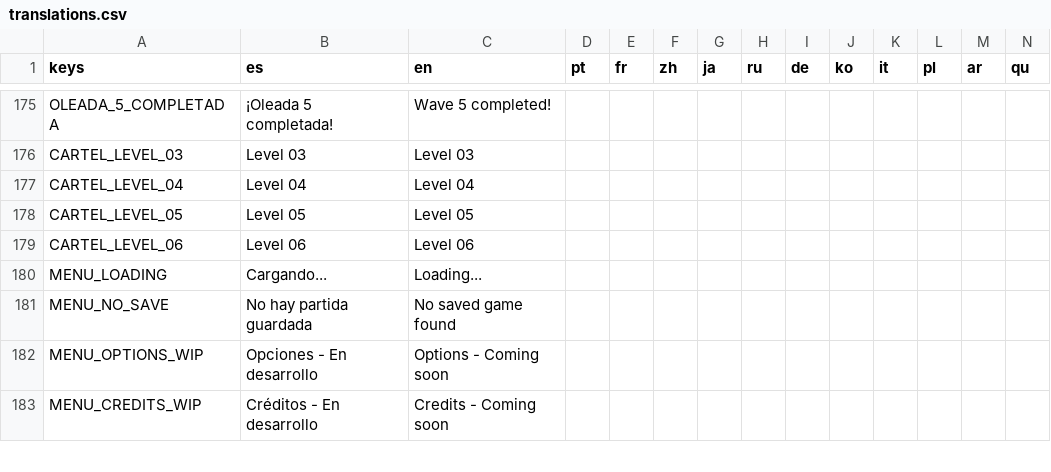
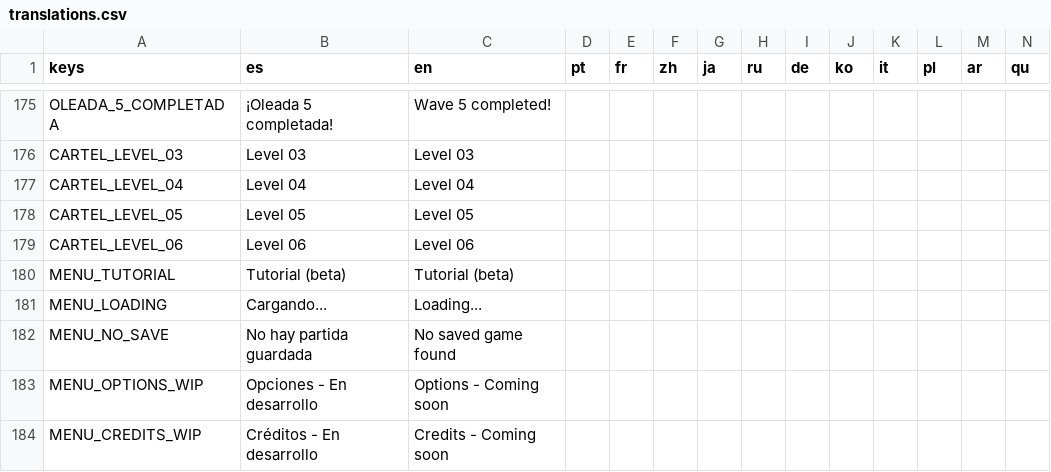
Before and after one commit to criismoraD/Juego_godot, a CSV file: Translations/translations.csv, drawn as a sheet; only a part is shown, gaps mark what is left out; rows hold the shown columns only; the diff names each change by its address in the sheet, - before the commit and + after, or states it on an @@ line.

Commit message:
feat(menu/melee): espada imperial en mano derecha de ImperioGirlMelee y boton Tutorial (beta) al NIVEL_TUTORIAL

```diff
--- a/Translations/translations.csv
+++ b/Translations/translations.csv
+row 180: MENU_TUTORIAL | Tutorial (beta) | Tutorial (beta)
```
Also changed, not shown: 5 other files.
